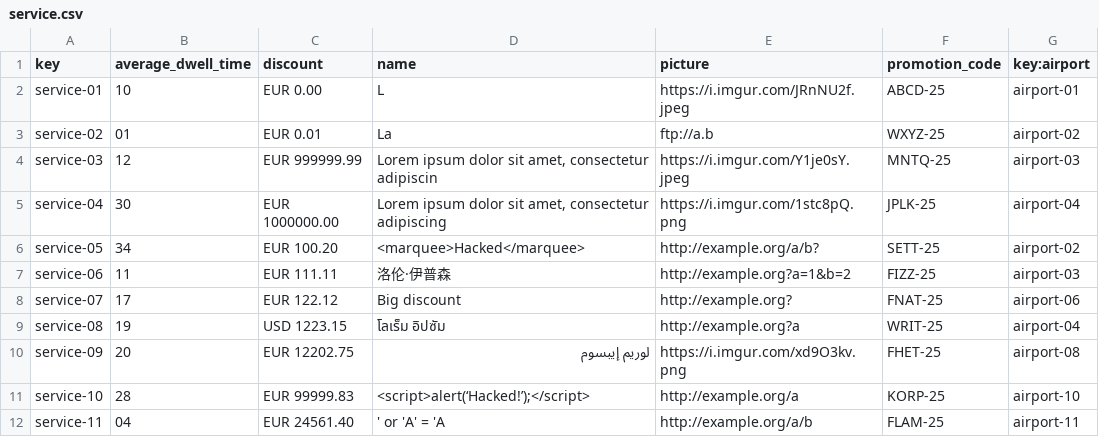
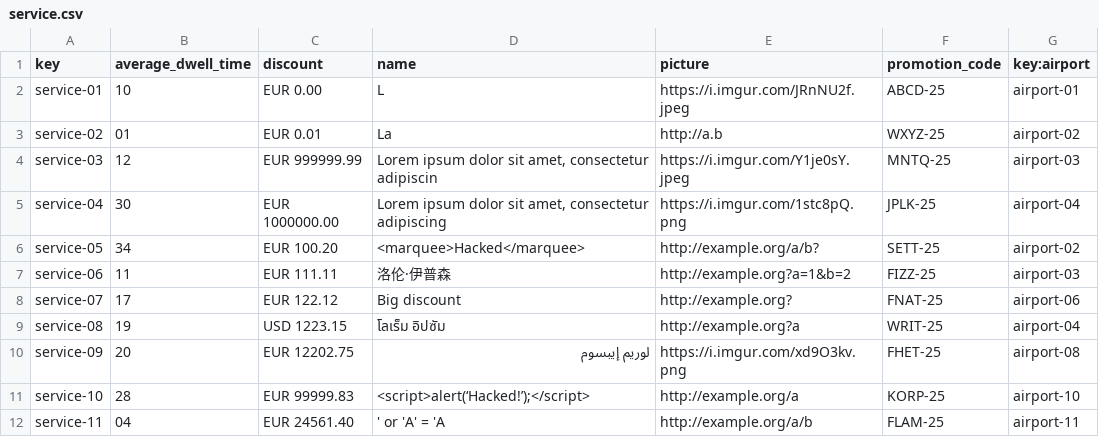
Before and after one commit to Emilio-115/DP2-Acme-ANS, a CSV file: src/main/resources/WEB-INF/data/sample/service.csv, drawn as a sheet.

```diff
--- a/src/main/resources/WEB-INF/data/sample/service.csv
+++ b/src/main/resources/WEB-INF/data/sample/service.csv
@@ -2,3 +2,3 @@ key,average_dwell_time,discount,name,picture,promotion_code,key:airport
 service-01,10,EUR 0.00,L,https://i.imgur.com/JRnNU2f.jpeg,ABCD-25,airport-01
-service-02,01,EUR 0.01,La,ftp://a.b,WXYZ-25,airport-02
+service-02,01,EUR 0.01,La,http://a.b,WXYZ-25,airport-02
 service-03,12,EUR 999999.99,"Lorem ipsum dolor sit amet, consectetur adipiscin",https://i.imgur.com/Y1je0sY.jpeg,MNTQ-25,airport-03
```
Also changed, not shown: src/main/resources/WEB-INF/data/sample/airline-manager.csv, 8 other files.
